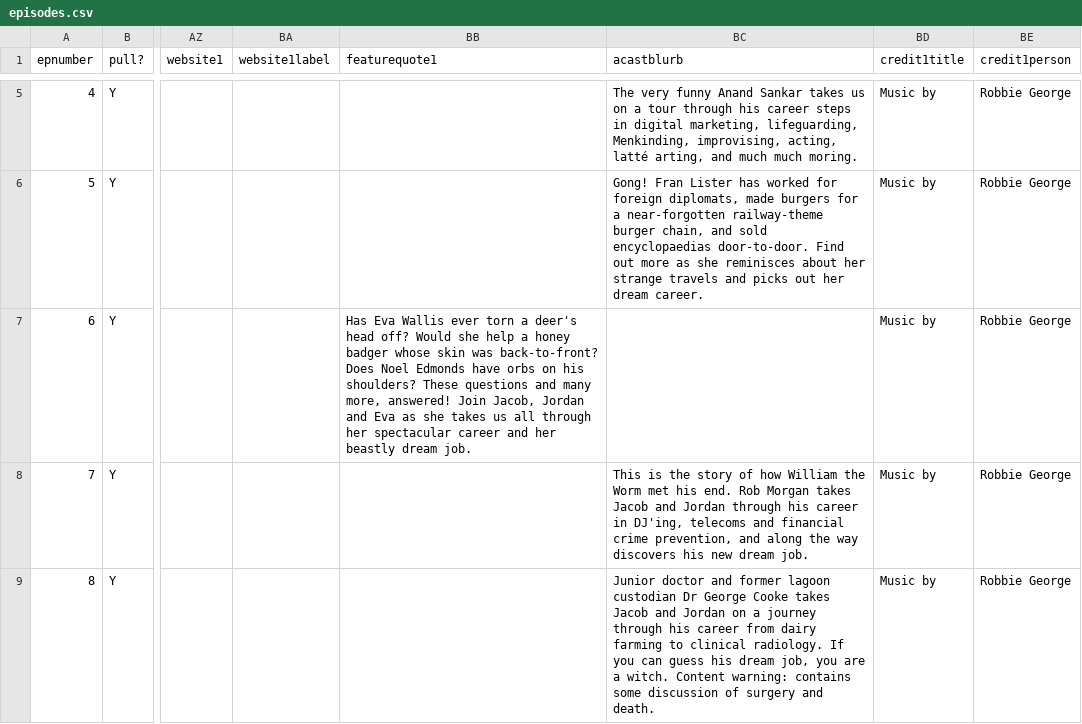
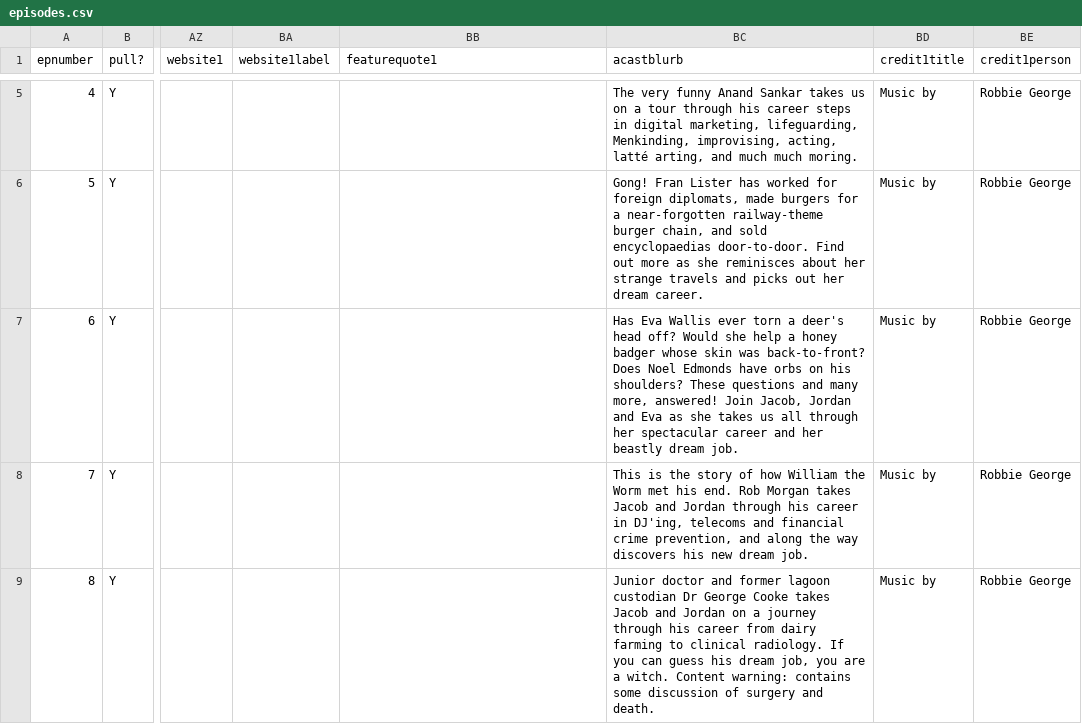
Before and after one commit to jmp1016/cm_eps, a CSV file: episodes.csv, drawn as a sheet; only a part is shown, gaps mark what is left out; the diff names each change by its address in the sheet, - before the commit and + after, or states it on an @@ line.

Commit message:
Force update of episodes.csv

```diff
--- a/episodes.csv
+++ b/episodes.csv
-BB7 (featurequote1): Has Eva Wallis ever torn a deer's head off? Would she help a honey badger whose skin was back-to-front? Does Noel Edmonds have orbs on his shoulders? These questions and many more, answered! Join Jacob, Jordan and Eva as she takes us all through her spectacular career and her beastly dream job.
+BB7 (featurequote1): (empty)
-BC7 (acastblurb): (empty)
+BC7 (acastblurb): Has Eva Wallis ever torn a deer's head off? Would she help a honey badger whose skin was back-to-front? Does Noel Edmonds have orbs on his shoulders? These questions and many more, answered! Join Jacob, Jordan and Eva as she takes us all through her spectacular career and her beastly dream job.
```
